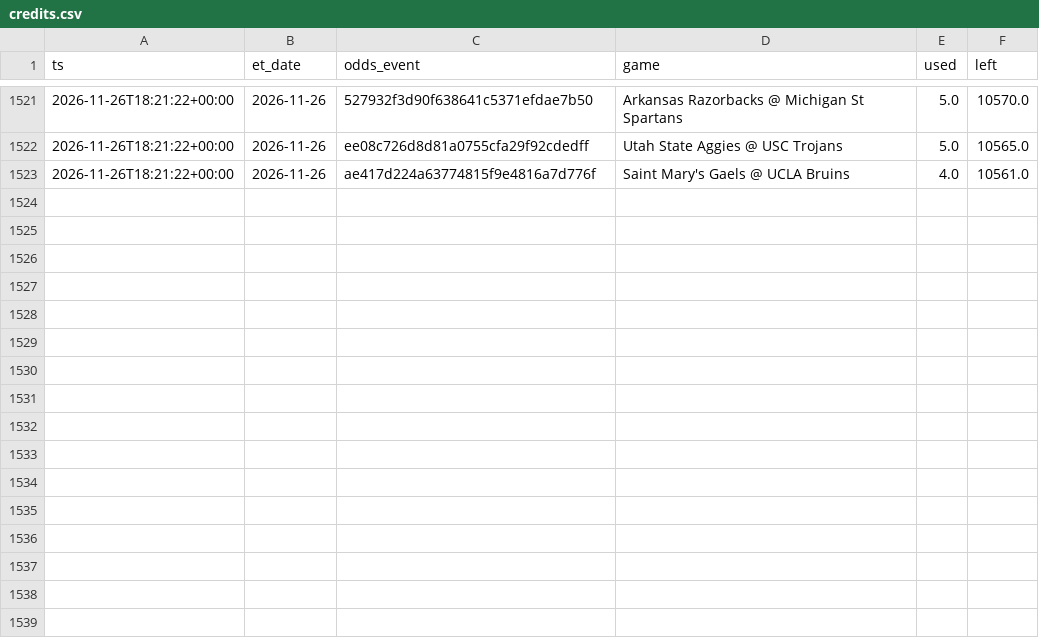
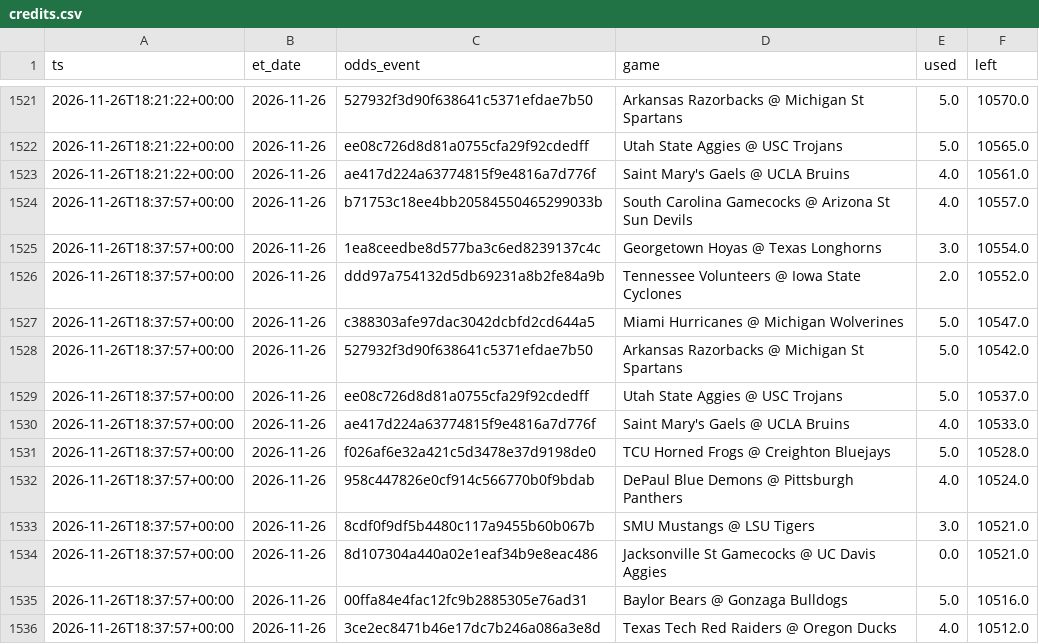
Before and after one commit to jlwin1995-alt/CBB, a CSV file: data/log/credits.csv, drawn as a sheet; only a part is shown, gaps mark what is left out; the diff names each change by its address in the sheet, - before the commit and + after, or states it on an @@ line.

```diff
--- a/data/log/credits.csv
+++ b/data/log/credits.csv
+row 1524: 2026-11-26T18:37:57+00:00 | 2026-11-26 | b71753c18ee4bb20584550465299033b | South Carolina Gamecocks @ Arizona St Sun Devils | 4.0 | 10557.0
+row 1525: 2026-11-26T18:37:57+00:00 | 2026-11-26 | 1ea8ceedbe8d577ba3c6ed8239137c4c | Georgetown Hoyas @ Texas Longhorns | 3.0 | 10554.0
+row 1526: 2026-11-26T18:37:57+00:00 | 2026-11-26 | ddd97a754132d5db69231a8b2fe84a9b | Tennessee Volunteers @ Iowa State Cyclones | 2.0 | 10552.0
+row 1527: 2026-11-26T18:37:57+00:00 | 2026-11-26 | c388303afe97dac3042dcbfd2cd644a5 | Miami Hurricanes @ Michigan Wolverines | 5.0 | 10547.0
+row 1528: 2026-11-26T18:37:57+00:00 | 2026-11-26 | 527932f3d90f638641c5371efdae7b50 | Arkansas Razorbacks @ Michigan St Spartans | 5.0 | 10542.0
+row 1529: 2026-11-26T18:37:57+00:00 | 2026-11-26 | ee08c726d8d81a0755cfa29f92cdedff | Utah State Aggies @ USC Trojans | 5.0 | 10537.0
+row 1530: 2026-11-26T18:37:57+00:00 | 2026-11-26 | ae417d224a63774815f9e4816a7d776f | Saint Mary's Gaels @ UCLA Bruins | 4.0 | 10533.0
+row 1531: 2026-11-26T18:37:57+00:00 | 2026-11-26 | f026af6e32a421c5d3478e37d9198de0 | TCU Horned Frogs @ Creighton Bluejays | 5.0 | 10528.0
+row 1532: 2026-11-26T18:37:57+00:00 | 2026-11-26 | 958c447826e0cf914c566770b0f9bdab | DePaul Blue Demons @ Pittsburgh Panthers | 4.0 | 10524.0
+row 1533: 2026-11-26T18:37:57+00:00 | 2026-11-26 | 8cdf0f9df5b4480c117a9455b60b067b | SMU Mustangs @ LSU Tigers | 3.0 | 10521.0
+row 1534: 2026-11-26T18:37:57+00:00 | 2026-11-26 | 8d107304a440a02e1eaf34b9e8eac486 | Jacksonville St Gamecocks @ UC Davis Aggies | 0.0 | 10521.0
+row 1535: 2026-11-26T18:37:57+00:00 | 2026-11-26 | 00ffa84e4fac12fc9b2885305e76ad31 | Baylor Bears @ Gonzaga Bulldogs | 5.0 | 10516.0
+row 1536: 2026-11-26T18:37:57+00:00 | 2026-11-26 | 3ce2ec8471b46e17dc7b246a086a3e8d | Texas Tech Red Raiders @ Oregon Ducks | 4.0 | 10512.0
```
Also changed, not shown: data/log/lines_graded.csv, data/log/unmatched_events.csv, 8 other files.
